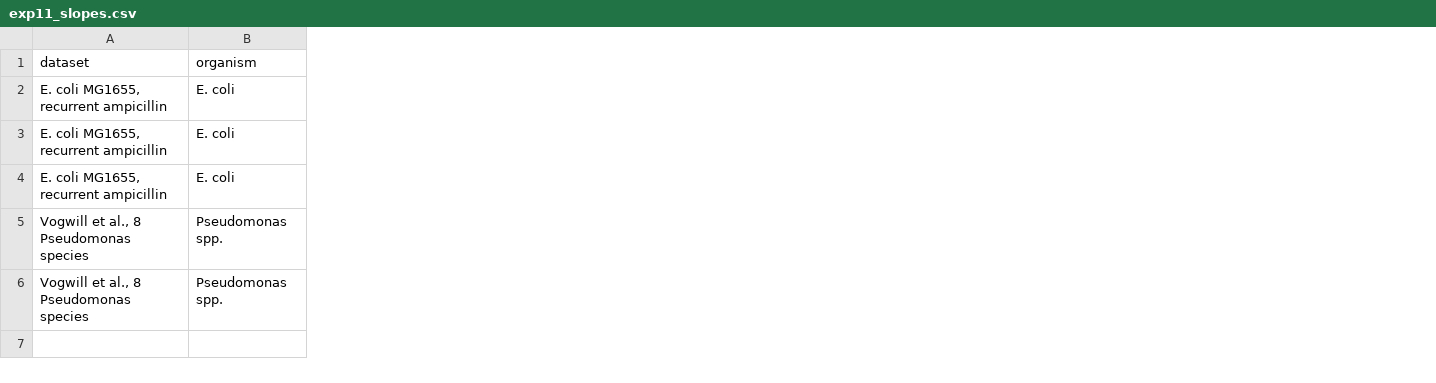
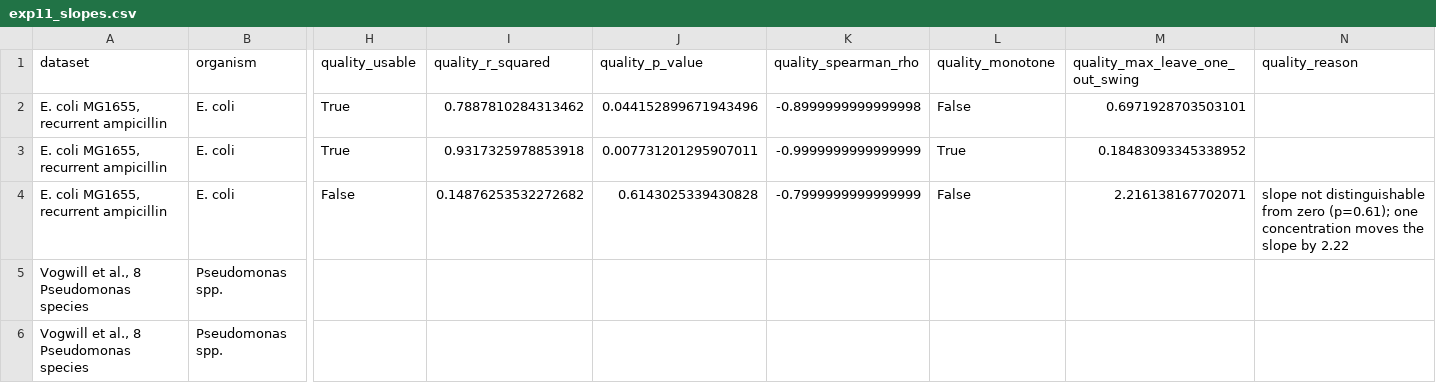
Before and after one commit to piranfar/detection-floor-tolerance-endpoints, a CSV file: results/tables/exp11_slopes.csv, drawn as a sheet; only a part is shown, gaps mark what is left out; the diff names each change by its address in the sheet, - before the commit and + after, or states it on an @@ line.

Commit message:
Gate exp11's dose-response series on whether they are fit to be quoted
The E. coli dataset behind exp11's headline comparison was scrutinised after the
author judged the source paper unreliable. The citation checks out: Kollerova S,
Jouvet L, Smelkova J, Zunk-Parras S, Rodriguez-Rojas A, Steiner UK, mSystems
2024;9(7):e00256-24, PMID 38920373, PMC11264686, deposited at Dryad
doi:10.5061/dryad.rr4xgxdbj under CC0, all fields confirmed against the live
record rather than taken on trust from the agent that first wrote them in.

The data, however, does not all behave. Of the three exposure pulses only two
carry a dose response worth reporting, and until now the third was quoted beside
them as though it did.

  pulse 1   R2 0.79, p 0.044, Spearman rho -0.90
  pulse 2   R2 0.93, p 0.008, rho -1.00, monotone
  pulse 3   R2 0.15, p 0.61,  rho -0.80, and dropping one of its four
            concentrations moves the slope by 2.22, which is more than the
            slope itself

A slope with a p-value of 0.61 is not distinguishable from no dose response at
all, and one carried by a single concentration is not a measurement. Every
series is now put through an explicit gate before it can be quoted: rank
correlation, coefficient of determination, and a leave-one-out swing. The gate,
its verdict and its reason are printed and written to the results table, so a
failing series is visible rather than silently averaged in.

pulse 3 fails and is marked as failing. Its number is still printed for
completeness, because deleting it would hide the fact that the dataset contains
it, but it may not be quoted beside the two that pass.

The conclusion is unchanged: pulse 1 at -1.43 per doubling still exceeds the
model's closed-form ceiling, as does ciprofloxacin at -3.08. It now rests on
series that survive a stated quality standard instead of on an average across
one that does not.

```diff
--- a/results/tables/exp11_slopes.csv
+++ b/results/tables/exp11_slopes.csv
+column H (quality_usable), rows 2-4: True | True | False
+column I (quality_r_squared), rows 2-4: 0.7887810284313462 | 0.9317325978853918 | 0.14876253532272682
+column J (quality_p_value), rows 2-4: 0.044152899671943496 | 0.007731201295907011 | 0.6143025339430828
+column K (quality_spearman_rho), rows 2-4: -0.8999999999999998 | -0.9999999999999999 | -0.7999999999999999
+column L (quality_monotone), rows 2-4: False | True | False
+column M (quality_max_leave_one_out_swing), rows 2-4: 0.6971928703503101 | 0.18483093345338952 | 2.216138167702071
+column N (quality_reason), row 4: slope not distinguishable from zero (p=0.61); one concentration moves the slope by 2.22
```
Also changed, not shown: 2 other files.
